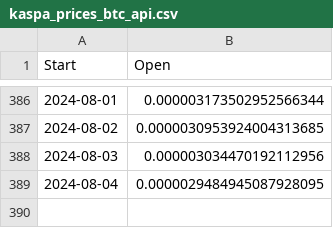
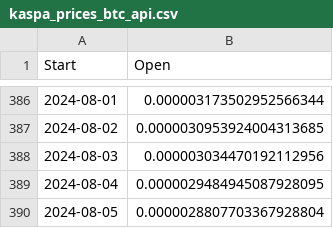
Before and after one commit to whenkas/whenkas.github.io, a CSV file: public/data/kaspa_prices_btc_api.csv, drawn as a sheet; only a part is shown, gaps mark what is left out; the diff names each change by its address in the sheet, - before the commit and + after, or states it on an @@ line.

```diff
--- a/public/data/kaspa_prices_btc_api.csv
+++ b/public/data/kaspa_prices_btc_api.csv
+row 390: 2024-08-05 | 0.0000028807703367928804
```
